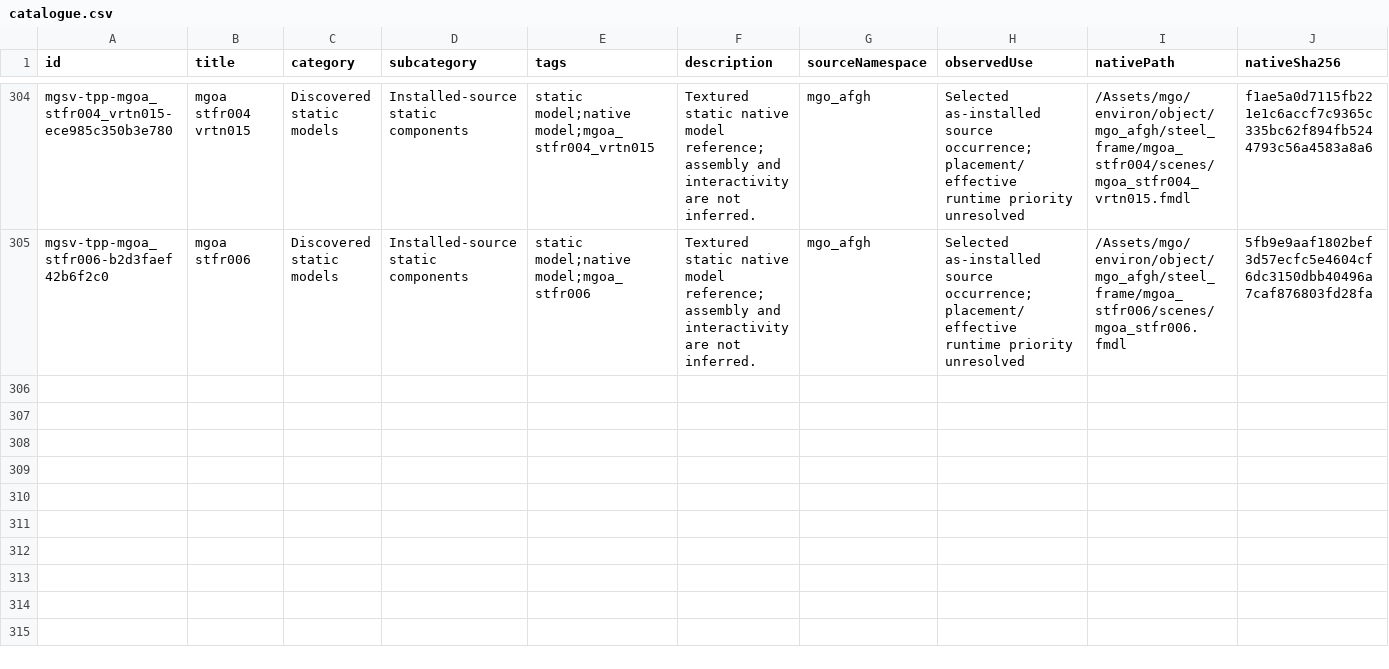
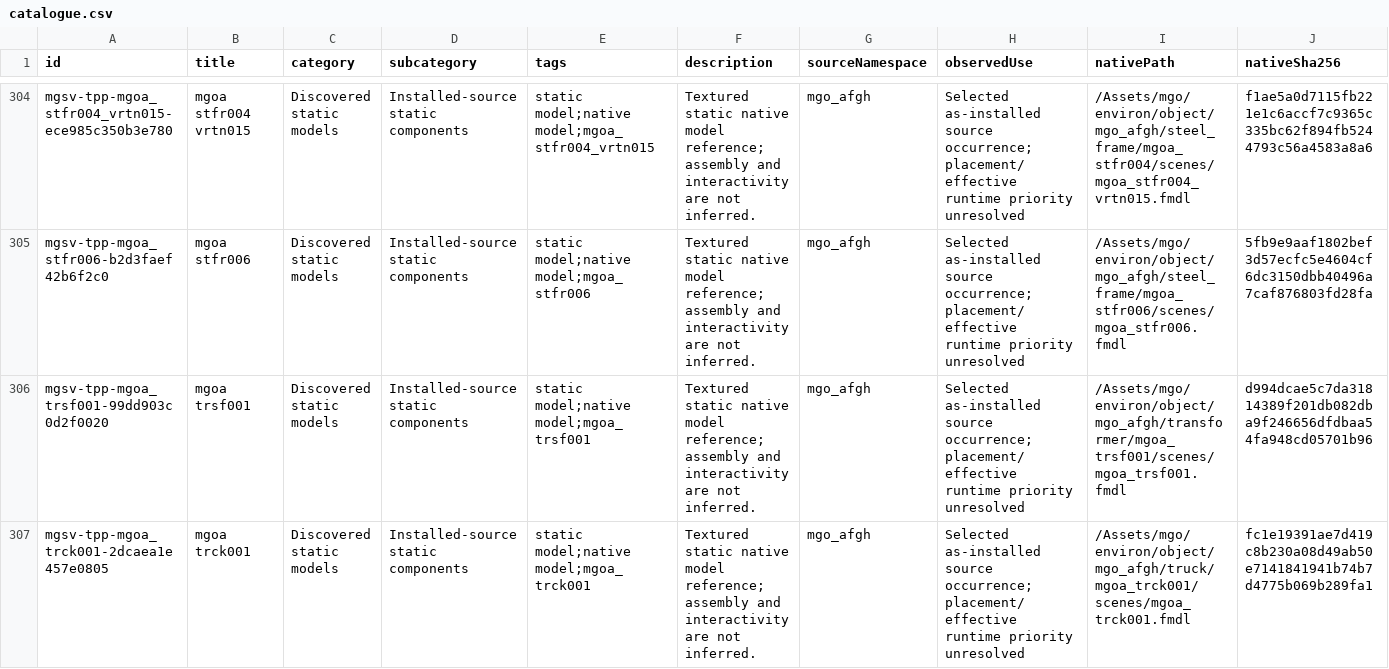
Before and after one commit to arsenal-pt/immersive-mother-base, a CSV file: research/asset-library/catalogue.csv, drawn as a sheet; only a part is shown, gaps mark what is left out; rows hold the shown columns only; the diff names each change by its address in the sheet, - before the commit and + after, or states it on an @@ line.

```diff
--- a/research/asset-library/catalogue.csv
+++ b/research/asset-library/catalogue.csv
+row 306: mgsv-tpp-mgoa_trsf001-99dd903c0d2f0020 | mgoa trsf001 | Discovered static models | Installed-source static components | static model;native model;mgoa_trsf001 | Textured static native model reference; assembly and interactivity are not inferred. | mgo_afgh | Selected as-installed source occurrence; placement/effective runtime priority unresolved | /Assets/mgo/environ/object/mgo_afgh/transformer/mgoa_trsf001/scenes/mgoa_trsf001.fmdl | d994dcae5c7da31814389f201db082dba9f246656dfdbaa54fa948cd05701b96
+row 307: mgsv-tpp-mgoa_trck001-2dcaea1e457e0805 | mgoa trck001 | Discovered static models | Installed-source static components | static model;native model;mgoa_trck001 | Textured static native model reference; assembly and interactivity are not inferred. | mgo_afgh | Selected as-installed source occurrence; placement/effective runtime priority unresolved | /Assets/mgo/environ/object/mgo_afgh/truck/mgoa_trck001/scenes/mgoa_trck001.fmdl | fc1e19391ae7d419c8b230a08d49ab50e7141841941b74b7d4775b069b289fa1
```
Also changed, not shown: research/asset-library/batch-native-lods.csv, research/asset-library/display-catalogue.csv, 16 other files.
